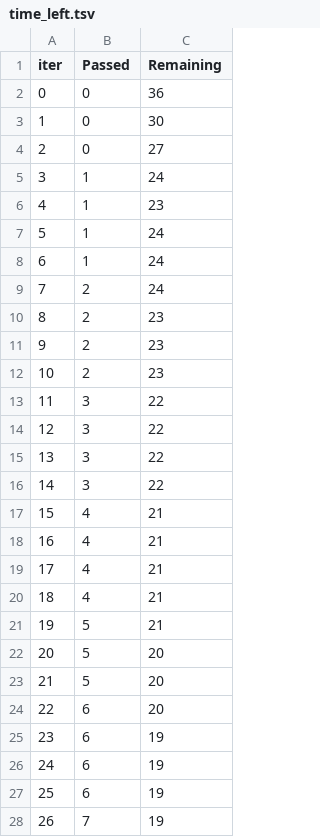
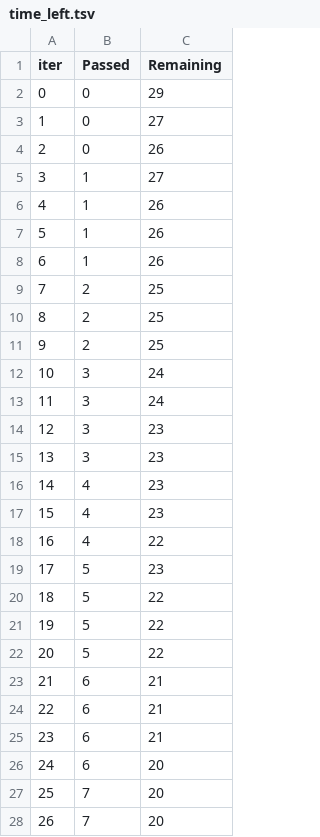
Before and after one commit to akshayputtaswamy23/ML_Project, a TSV file: catboost_info/time_left.tsv, drawn as a sheet; only a part is shown; the diff covers the shown part only.

```diff
--- a/catboost_info/time_left.tsv
+++ b/catboost_info/time_left.tsv
@@ -1,28 +1,28 @@
 iter	Passed	Remaining
-0	0	36
-1	0	30
-2	0	27
-3	1	24
-4	1	23
-5	1	24
-6	1	24
-7	2	24
-8	2	23
-9	2	23
-10	2	23
-11	3	22
-12	3	22
-13	3	22
-14	3	22
-15	4	21
-16	4	21
-17	4	21
-18	4	21
-19	5	21
-20	5	20
-21	5	20
-22	6	20
-23	6	19
-24	6	19
-25	6	19
-26	7	19
+0	0	29
+1	0	27
+2	0	26
+3	1	27
+4	1	26
+5	1	26
+6	1	26
+7	2	25
+8	2	25
+9	2	25
+10	3	24
+11	3	24
+12	3	23
+13	3	23
+14	4	23
+15	4	23
+16	4	22
+17	5	23
+18	5	22
+19	5	22
+20	5	22
+21	6	21
+22	6	21
+23	6	21
+24	6	20
+25	7	20
+26	7	20
```
Also changed, not shown: 49 edited cells elsewhere in this file, 13 other files.
